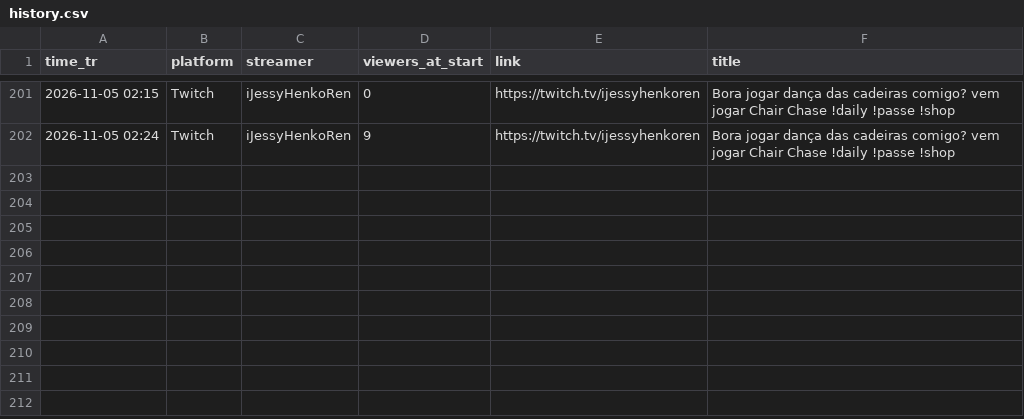
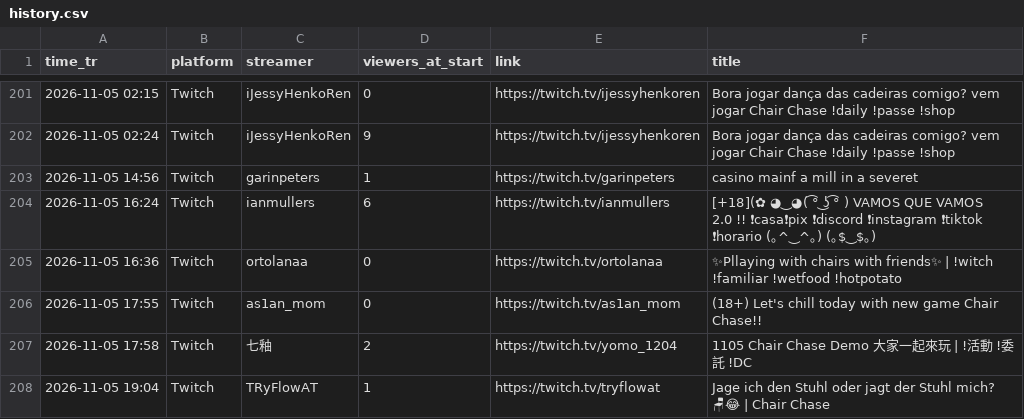
Before and after one commit to xerephea/ChairchaseTwitch, a CSV file: history.csv, drawn as a sheet; only a part is shown, gaps mark what is left out.

```diff
--- a/history.csv
+++ b/history.csv
@@ -202 +202,7 @@ time_tr,platform,streamer,viewers_at_start,link,title
 2026-11-05 02:24,Twitch,iJessyHenkoRen,9,https://twitch.tv/ijessyhenkoren,Bora jogar dança das cadeiras comigo? vem jogar Chair Chase !daily !passe !shop
+2026-11-05 14:56,Twitch,garinpeters,1,https://twitch.tv/garinpeters,casino mainf a mill in a severet
+2026-11-05 16:24,Twitch,ianmullers,6,https://twitch.tv/ianmullers,[+18](✿   ◕‿◕( ͡° ͜ʖ ͡°  ) VAMOS QUE VAMOS 2.0 !!  ❗casa❗pix ❗discord  ❗instagram  ❗tiktok ❗horario   (｡^‿^｡) (｡$‿$｡)
+2026-11-05 16:36,Twitch,ortolanaa,0,https://twitch.tv/ortolanaa,✨Pllaying with chairs with friends✨  | !witch !familiar !wetfood !hotpotato
+2026-11-05 17:55,Twitch,as1an_mom,0,https://twitch.tv/as1an_mom,(18+) Let's chill today with new game Chair Chase!!
+2026-11-05 17:58,Twitch,七釉,2,https://twitch.tv/yomo_1204,1105 Chair Chase Demo 大家一起來玩 | !活動 !委託 !DC
+2026-11-05 19:04,Twitch,TRyFlowAT,1,https://twitch.tv/tryflowat,Jage ich den Stuhl oder jagt der Stuhl mich? 🪑😂 | Chair Chase
```
Also changed, not shown: 1 other file.
